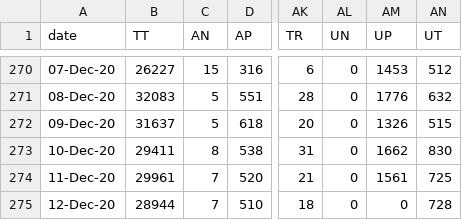
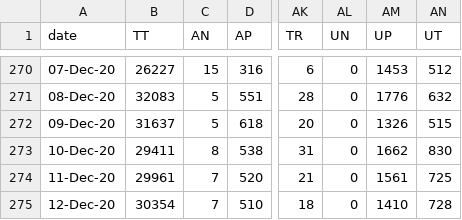
Before and after one commit to dvp-1/api, a CSV file: states_daily_csv/confirmed.csv, drawn as a sheet; only a part is shown, gaps mark what is left out; the diff names each change by its address in the sheet, - before the commit and + after, or states it on an @@ line.

```diff
--- a/states_daily_csv/confirmed.csv
+++ b/states_daily_csv/confirmed.csv
-B275 (TT): 28944
+B275 (TT): 30354
-AM275 (UP): 0
+AM275 (UP): 1410
```
Also changed, not shown: csv/latest/district_wise.csv, csv/latest/state_wise.csv, 31 other files.
